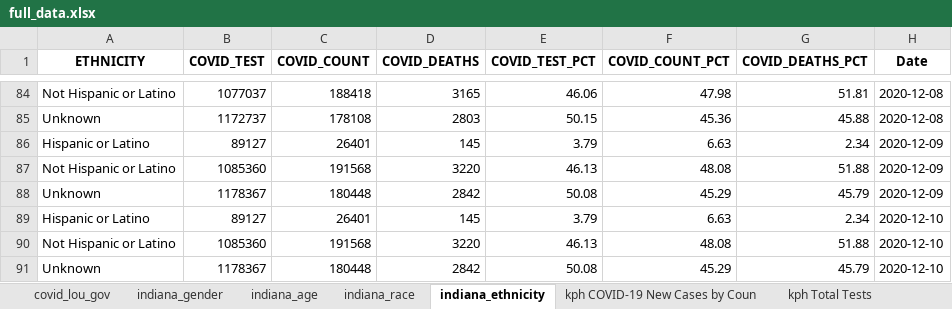
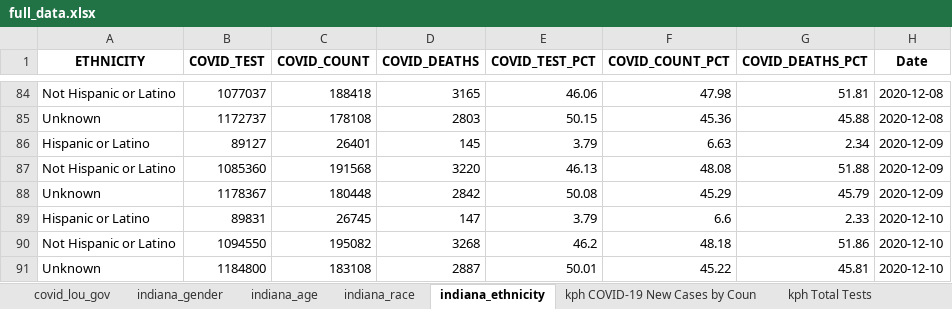
Before and after one commit to edjanalytics/covid-sot-data, an Excel workbook: full_data.xlsx, sheet indiana_ethnicity, drawn as a sheet; only a part is shown, gaps mark what is left out; values as stored, in another font and other column widths than the file's, no borders; removed rows and columns are numbered as before the commit, all else as after; the diff names each change by its address in the sheet, - before the commit and + after, or states it on an @@ line.

```diff
--- a/full_data.xlsx (sheet indiana_ethnicity)
+++ b/full_data.xlsx (sheet indiana_ethnicity)
-B89 (COVID_TEST): 89127
+B89 (COVID_TEST): 89831
-C89 (COVID_COUNT): 26401
+C89 (COVID_COUNT): 26745
-D89 (COVID_DEATHS): 145
+D89 (COVID_DEATHS): 147
-F89 (COVID_COUNT_PCT): 6.63
+F89 (COVID_COUNT_PCT): 6.6
-G89 (COVID_DEATHS_PCT): 2.34
+G89 (COVID_DEATHS_PCT): 2.33
-row 90: Not Hispanic or Latino | 1085360 | 191568 | 3220 | 46.13 | 48.08 | 51.88 | 2020-12-10
-row 91: Unknown | 1178367 | 180448 | 2842 | 50.08 | 45.29 | 45.79 | 2020-12-10
+row 90: Not Hispanic or Latino | 1094550 | 195082 | 3268 | 46.2 | 48.18 | 51.86 | 2020-12-10
+row 91: Unknown | 1184800 | 183108 | 2887 | 50.01 | 45.22 | 45.81 | 2020-12-10
```
Also changed, not shown: sheet indiana_race, sheet indiana_age, sheet indiana_gender.
